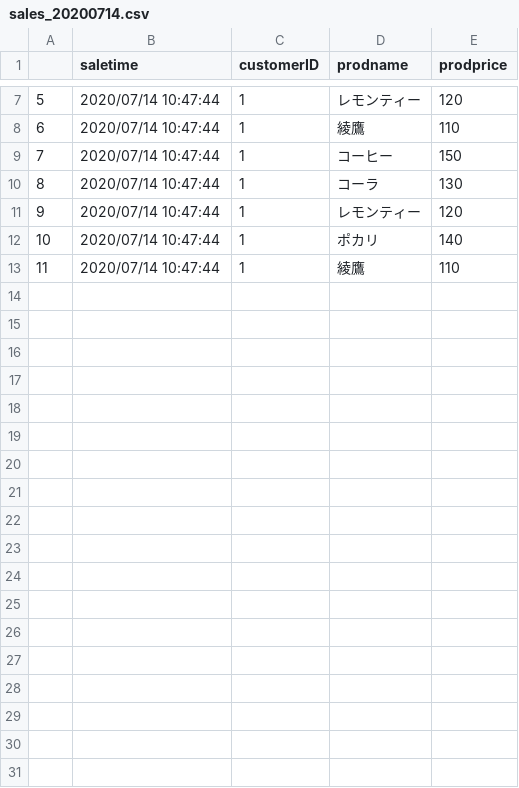
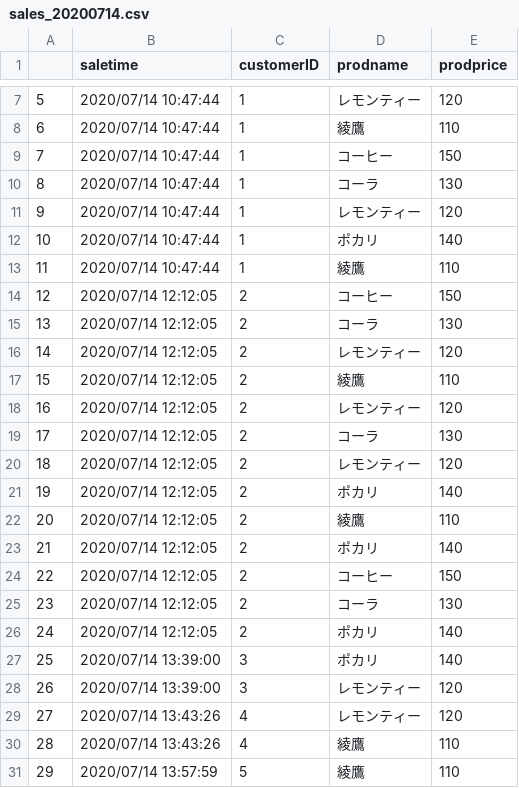
Before and after one commit to genkitamiya/bottle-detection, a CSV file: keras-yolo3/books/sales_20200714.csv, drawn as a sheet; only a part is shown, gaps mark what is left out.

```diff
--- a/keras-yolo3/books/sales_20200714.csv
+++ b/keras-yolo3/books/sales_20200714.csv
@@ -13 +13,19 @@
 11,2020/07/14 10:47:44,1,綾鷹,110
+12,2020/07/14 12:12:05,2,コーヒー,150
+13,2020/07/14 12:12:05,2,コーラ,130
+14,2020/07/14 12:12:05,2,レモンティー,120
+15,2020/07/14 12:12:05,2,綾鷹,110
+16,2020/07/14 12:12:05,2,レモンティー,120
+17,2020/07/14 12:12:05,2,コーラ,130
+18,2020/07/14 12:12:05,2,レモンティー,120
+19,2020/07/14 12:12:05,2,ポカリ,140
+20,2020/07/14 12:12:05,2,綾鷹,110
+21,2020/07/14 12:12:05,2,ポカリ,140
+22,2020/07/14 12:12:05,2,コーヒー,150
+23,2020/07/14 12:12:05,2,コーラ,130
+24,2020/07/14 12:12:05,2,ポカリ,140
+25,2020/07/14 13:39:00,3,ポカリ,140
+26,2020/07/14 13:39:00,3,レモンティー,120
+27,2020/07/14 13:43:26,4,レモンティー,120
+28,2020/07/14 13:43:26,4,綾鷹,110
+29,2020/07/14 13:57:59,5,綾鷹,110
```
Also changed, not shown: 7 other files.
